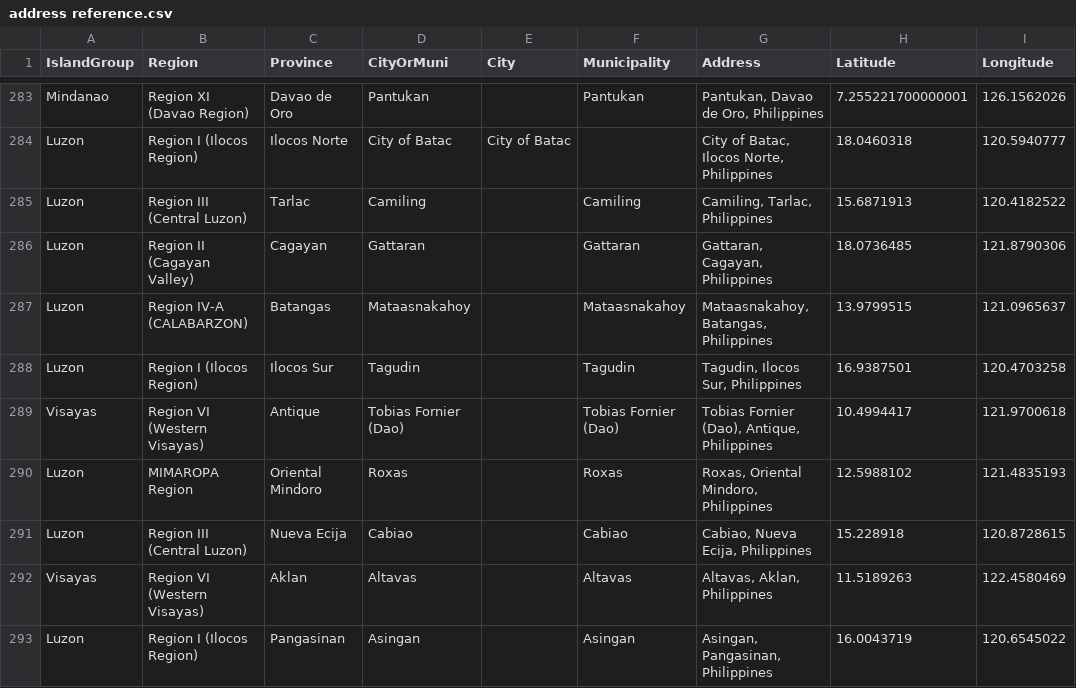
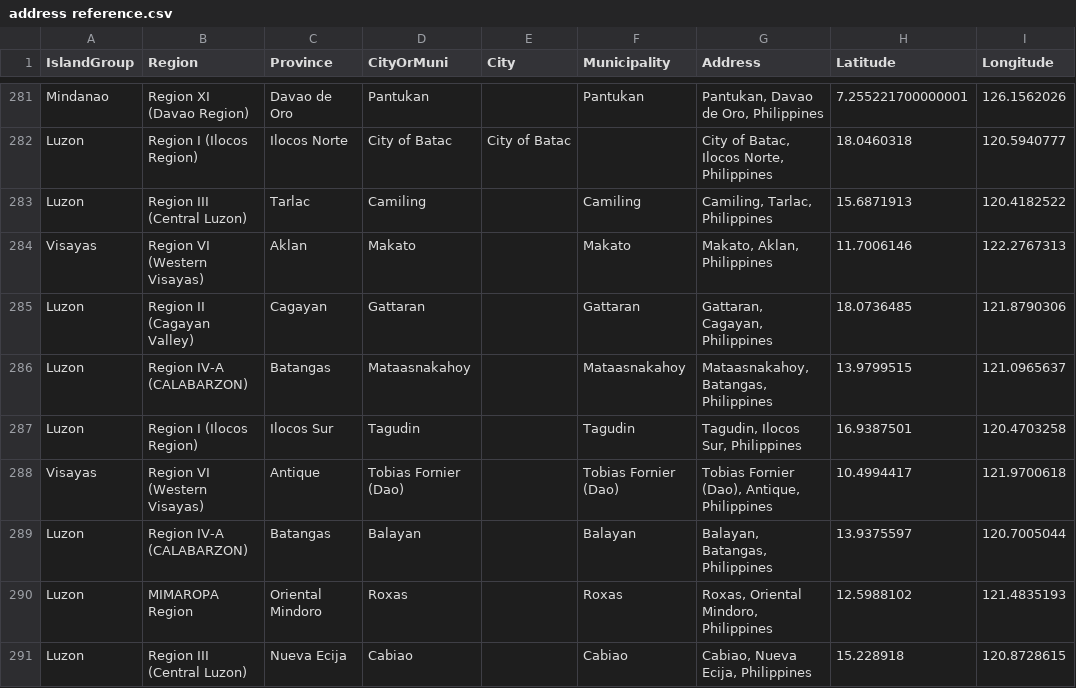
Before and after one commit to fsmosca/COVID-19-PH-dataset, a CSV file: doc/Others/address reference.csv, drawn as a sheet; only a part is shown, gaps mark what is left out; the shorter side is filled out with more unchanged rows; the diff covers the shown part only; the diff names each change by its address in the sheet, - before the commit and + after, or states it on an @@ line.

Commit message:
Update address reference.csv

```diff
--- a/doc/Others/address reference.csv
+++ b/doc/Others/address reference.csv
+row 284: Visayas | Region VI (Western Visayas) | Aklan | Makato |  | Makato | Makato, Aklan, Philippines | 11.7006146 | 122.2767313
+row 289: Luzon | Region IV-A (CALABARZON) | Batangas | Balayan |  | Balayan | Balayan, Batangas, Philippines | 13.9375597 | 120.7005044
```
Also changed, not shown: 2 added rows, 3 removed rows and 5 moved rows elsewhere in this file.
